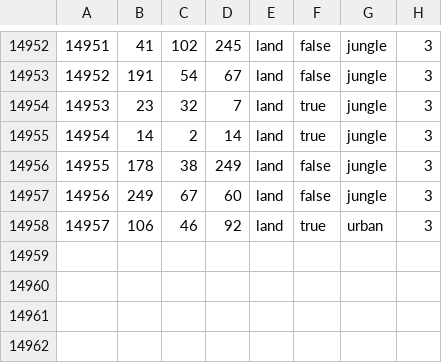
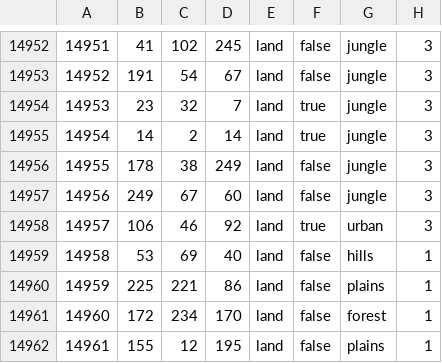
Before and after one commit to WolfxeS6/NovumVexillum, a CSV file: map/definition.csv, drawn as a sheet; only a part is shown, gaps mark what is left out.

```diff
--- a/map/definition.csv
+++ b/map/definition.csv
@@ -14958 +14958,5 @@
 14957;106;46;92;land;true;urban;3
+14958;53;69;40;land;false;hills;1
+14959;225;221;86;land;false;plains;1
+14960;172;234;170;land;false;forest;1
+14961;155;12;195;land;false;plains;1
```
Also changed, not shown: 12 other files.
